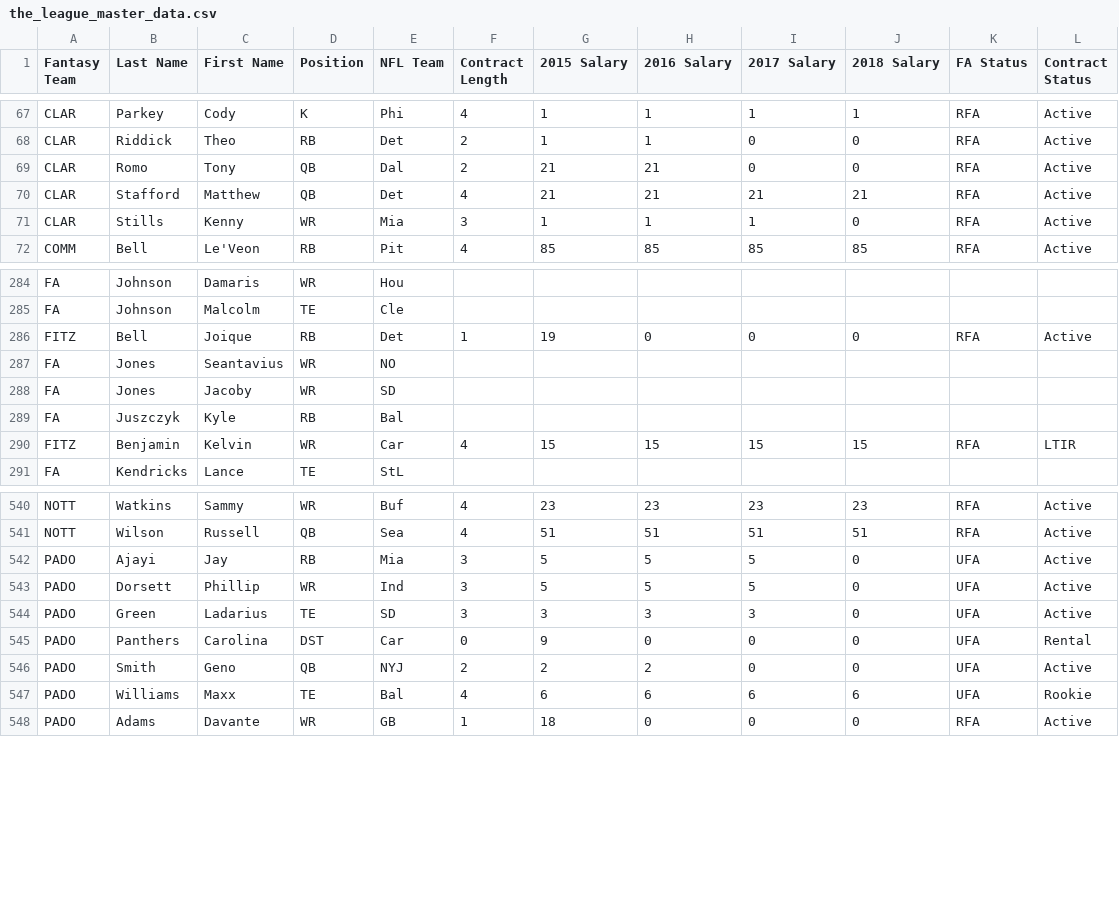
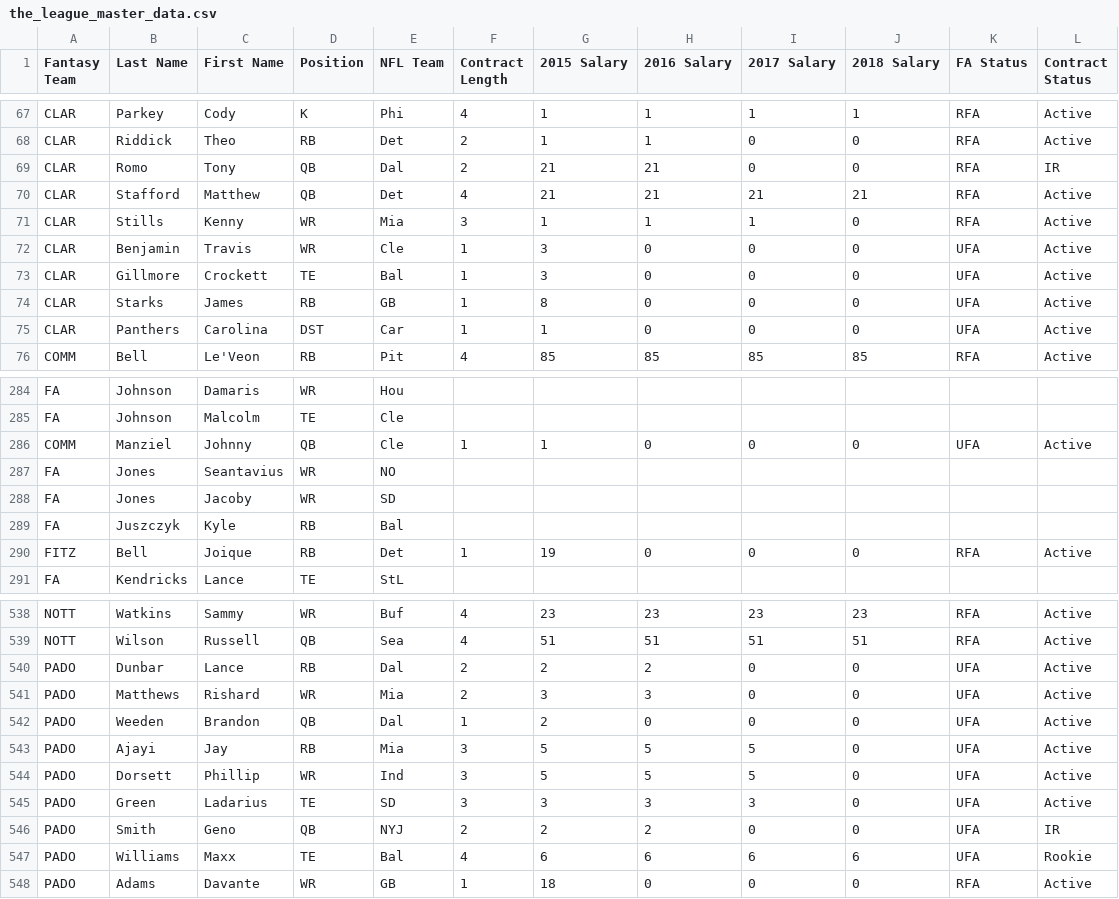
Before and after one commit to wpadover/NFLDynastyman, a CSV file: data/the_league_master_data.csv, drawn as a sheet; only a part is shown, gaps mark what is left out; the diff covers the shown part only.

Commit message:
[WCP] Removing LTIR, updating Week 3 Waivers

```diff
--- a/data/the_league_master_data.csv
+++ b/data/the_league_master_data.csv
@@ -68,5 +68,9 @@ CLAR,Parkey,Cody,K,Phi,4,1,1,1,1,RFA,Active
 CLAR,Riddick,Theo,RB,Det,2,1,1,0,0,RFA,Active
-CLAR,Romo,Tony,QB,Dal,2,21,21,0,0,RFA,Active
+CLAR,Romo,Tony,QB,Dal,2,21,21,0,0,RFA,IR
 CLAR,Stafford,Matthew,QB,Det,4,21,21,21,21,RFA,Active
 CLAR,Stills,Kenny,WR,Mia,3,1,1,1,0,RFA,Active
+CLAR,Benjamin,Travis,WR,Cle,1,3,0,0,0,UFA,Active
+CLAR,Gillmore,Crockett,TE,Bal,1,3,0,0,0,UFA,Active
+CLAR,Starks,James,RB,GB,1,8,0,0,0,UFA,Active
+CLAR,Panthers,Carolina,DST,Car,1,1,0,0,0,UFA,Active
 COMM,Bell,Le'Veon,RB,Pit,4,85,85,85,85,RFA,Active
@@ -285,3 +285,3 @@ FA,Johnson,Damaris,WR,Hou,,,,,,,
 FA,Johnson,Malcolm,TE,Cle,,,,,,,
-FITZ,Bell,Joique,RB,Det,1,19,0,0,0,RFA,Active
+COMM,Manziel,Johnny,QB,Cle,1,1,0,0,0,UFA,Active
 FA,Jones,Seantavius,WR,NO,,,,,,,
@@ -289,3 +289,3 @@ FA,Jones,Jacoby,WR,SD,,,,,,,
 FA,Juszczyk,Kyle,RB,Bal,,,,,,,
-FITZ,Benjamin,Kelvin,WR,Car,4,15,15,15,15,RFA,LTIR
+FITZ,Bell,Joique,RB,Det,1,19,0,0,0,RFA,Active
 FA,Kendricks,Lance,TE,StL,,,,,,,
@@ -541,2 +539,5 @@ NOTT,Watkins,Sammy,WR,Buf,4,23,23,23,23,RFA,Active
 NOTT,Wilson,Russell,QB,Sea,4,51,51,51,51,RFA,Active
+PADO,Dunbar,Lance,RB,Dal,2,2,2,0,0,UFA,Active
+PADO,Matthews,Rishard,WR,Mia,2,3,3,0,0,UFA,Active
+PADO,Weeden,Brandon,QB,Dal,1,2,0,0,0,UFA,Active
 PADO,Ajayi,Jay,RB,Mia,3,5,5,5,0,UFA,Active
@@ -544,4 +545,3 @@ PADO,Dorsett,Phillip,WR,Ind,3,5,5,5,0,UFA,Active
 PADO,Green,Ladarius,TE,SD,3,3,3,3,0,UFA,Active
-PADO,Panthers,Carolina,DST,Car,0,9,0,0,0,UFA,Rental
-PADO,Smith,Geno,QB,NYJ,2,2,2,0,0,UFA,Active
+PADO,Smith,Geno,QB,NYJ,2,2,2,0,0,UFA,IR
 PADO,Williams,Maxx,TE,Bal,4,6,6,6,6,UFA,Rookie
```
Also changed, not shown: 1 added row, 6 removed rows, 17 moved rows and 8 edited cells elsewhere in this file, 3 other files.
